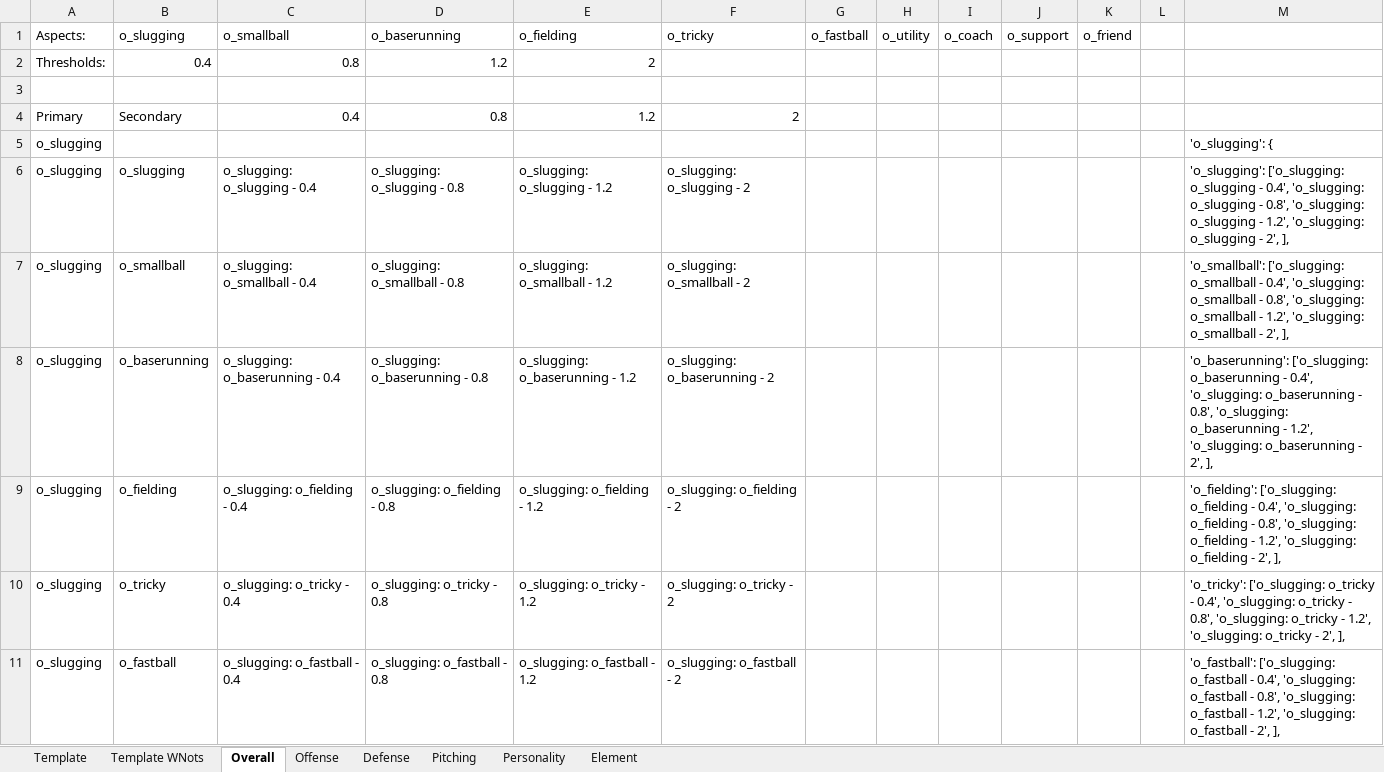
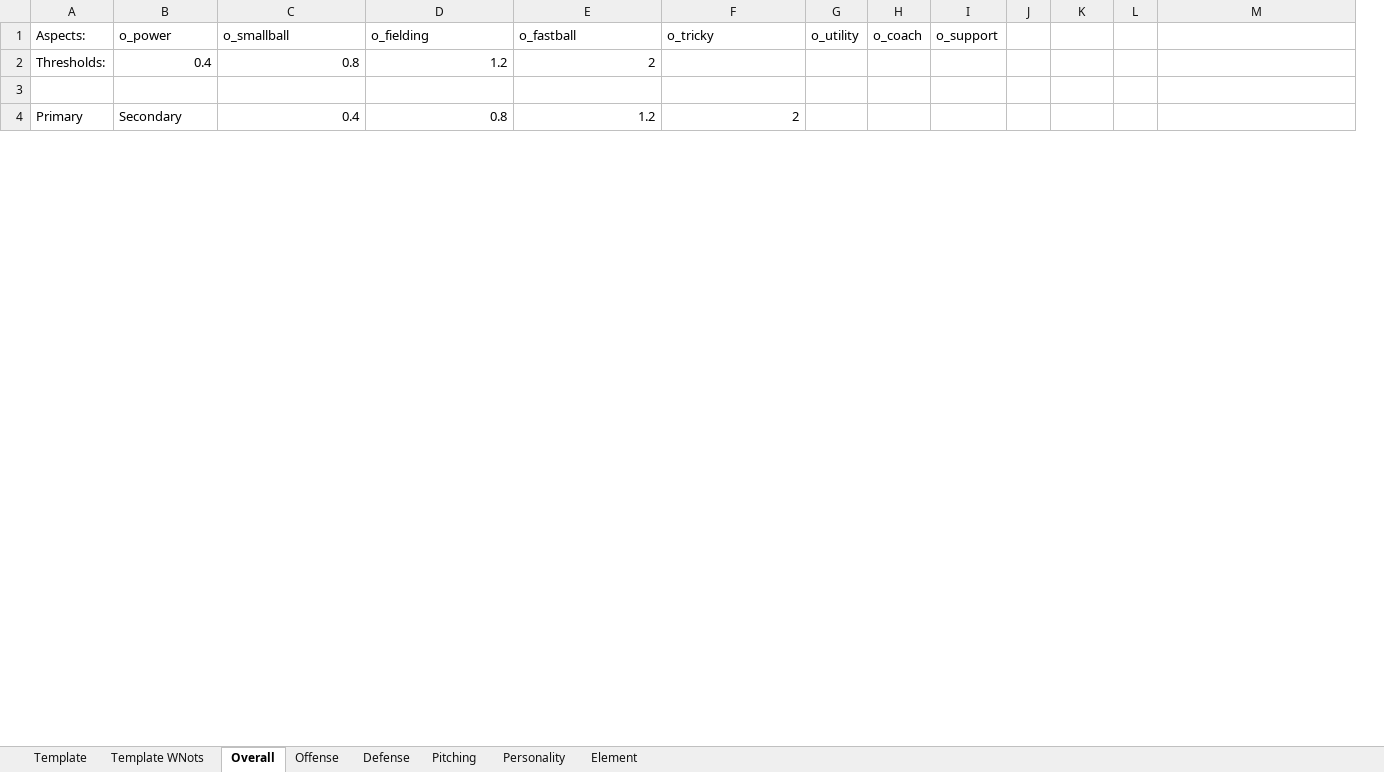
Before and after one commit to starshinePerigee/blaseball-manager, an Excel workbook: data/descriptor builder.xlsx, sheet Overall, drawn as a sheet; only a part is shown; values as stored, in another font and other column widths than the file's, no borders; removed rows and columns are numbered as before the commit, all else as after; the diff covers the shown part only; the diff names each change by its address in the sheet, - before the commit and + after, or states it on an @@ line.

```diff
--- a/data/descriptor builder.xlsx (sheet Overall)
+++ b/data/descriptor builder.xlsx (sheet Overall)
-column G (o_fastball), empty
+column J, empty
-B1: o_slugging
+B1: o_power
-D1: o_baserunning
+D1: o_fielding
-E1: o_fielding
+E1: o_fastball
-K1: o_friend
+K1: (empty)
-row 5: o_slugging |  |  |  |  |  |  |  |  |  |  |  | 'o_slugging': {
-row 6: o_slugging | o_slugging | o_slugging: o_slugging - 0.4 | o_slugging: o_slugging - 0.8 | o_slugging: o_slugging - 1.2 | o_slugging: o_slugging - 2 |  |  |  |  |  |  | 'o_slugging': ['o_slugging: o_slugging - 0.4', 'o_slugging: o_slugging - 0.8', 'o_slugging: o_slugging - 1.2', 'o_slugging: o_slugging - 2', ],
-row 7: o_slugging | o_smallball | o_slugging: o_smallball - 0.4 | o_slugging: o_smallball - 0.8 | o_slugging: o_smallball - 1.2 | o_slugging: o_smallball - 2 |  |  |  |  |  |  | 'o_smallball': ['o_slugging: o_smallball - 0.4', 'o_slugging: o_smallball - 0.8', 'o_slugging: o_smallball - 1.2', 'o_slugging: o_smallball - 2', ],
-row 8: o_slugging | o_baserunning | o_slugging: o_baserunning - 0.4 | o_slugging: o_baserunning - 0.8 | o_slugging: o_baserunning - 1.2 | o_slugging: o_baserunning - 2 |  |  |  |  |  |  | 'o_baserunning': ['o_slugging: o_baserunning - 0.4', 'o_slugging: o_baserunning - 0.8', 'o_slugging: o_baserunning - 1.2', 'o_slugging: o_baserunning - 2', ],
-row 9: o_slugging | o_fielding | o_slugging: o_fielding - 0.4 | o_slugging: o_fielding - 0.8 | o_slugging: o_fielding - 1.2 | o_slugging: o_fielding - 2 |  |  |  |  |  |  | 'o_fielding': ['o_slugging: o_fielding - 0.4', 'o_slugging: o_fielding - 0.8', 'o_slugging: o_fielding - 1.2', 'o_slugging: o_fielding - 2', ],
-row 10: o_slugging | o_tricky | o_slugging: o_tricky - 0.4 | o_slugging: o_tricky - 0.8 | o_slugging: o_tricky - 1.2 | o_slugging: o_tricky - 2 |  |  |  |  |  |  | 'o_tricky': ['o_slugging: o_tricky - 0.4', 'o_slugging: o_tricky - 0.8', 'o_slugging: o_tricky - 1.2', 'o_slugging: o_tricky - 2', ],
-row 11: o_slugging | o_fastball | o_slugging: o_fastball - 0.4 | o_slugging: o_fastball - 0.8 | o_slugging: o_fastball - 1.2 | o_slugging: o_fastball - 2 |  |  |  |  |  |  | 'o_fastball': ['o_slugging: o_fastball - 0.4', 'o_slugging: o_fastball - 0.8', 'o_slugging: o_fastball - 1.2', 'o_slugging: o_fastball - 2', ],
```
Also changed, not shown: 26 added rows, 49 removed rows, 15 moved rows and 1 edited cell elsewhere in this sheet, formulas that keep their value, plans/baseball stats.xlsx, 7 other files.
